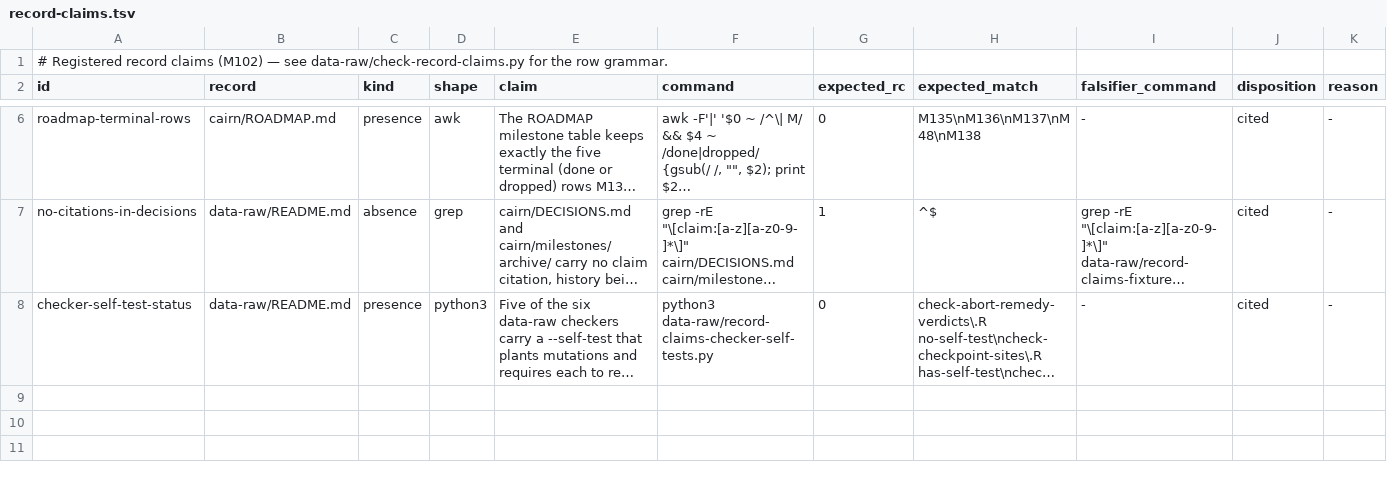
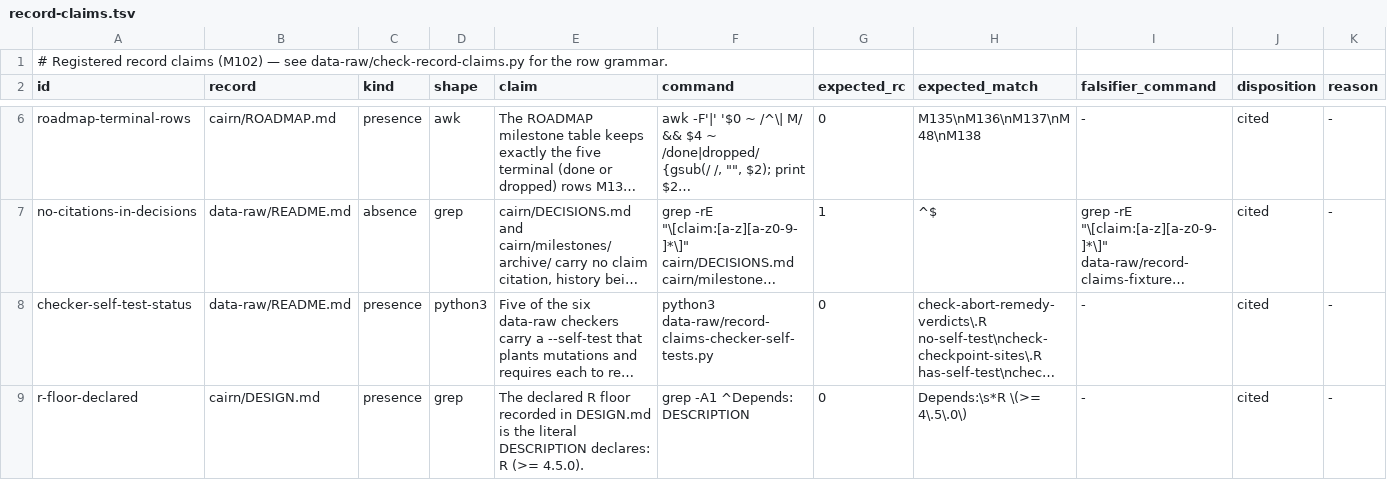
Before and after one commit to jmgirard/intraclass, a TSV file: data-raw/record-claims.tsv, drawn as a sheet; only a part is shown, gaps mark what is left out; long unchanged cells end in …; the diff names each change by its address in the sheet, - before the commit and + after, or states it on an @@ line.

Commit message:
M139: declare the measured R 4.5.0 floor, pin CI to it, and record the supersede
The floor sweep (run 33016177595) put the lowest installable R at 4.5.0: below
it pbkrtest declares R >= 4.2.0 and Deriv 4.3.0 fails to compile. DESCRIPTION,
NEWS, the CI matrix, GP3, the DESIGN Platforms bullet, cran-comments and D-039
all state that one number; the record-claims ledger re-derives it from
DESCRIPTION.

```diff
--- a/data-raw/record-claims.tsv
+++ b/data-raw/record-claims.tsv
+row 9: r-floor-declared | cairn/DESIGN.md | presence | grep | The declared R floor recorded in DESIGN.md is the literal DESCRIPTION declares: R (>= 4.5.0). | grep -A1 ^Depends: DESCRIPTION | 0 | Depends:\s*R \(>= 4\.5\.0\) | - | cited | -
```
Also changed, not shown: 8 other files.
